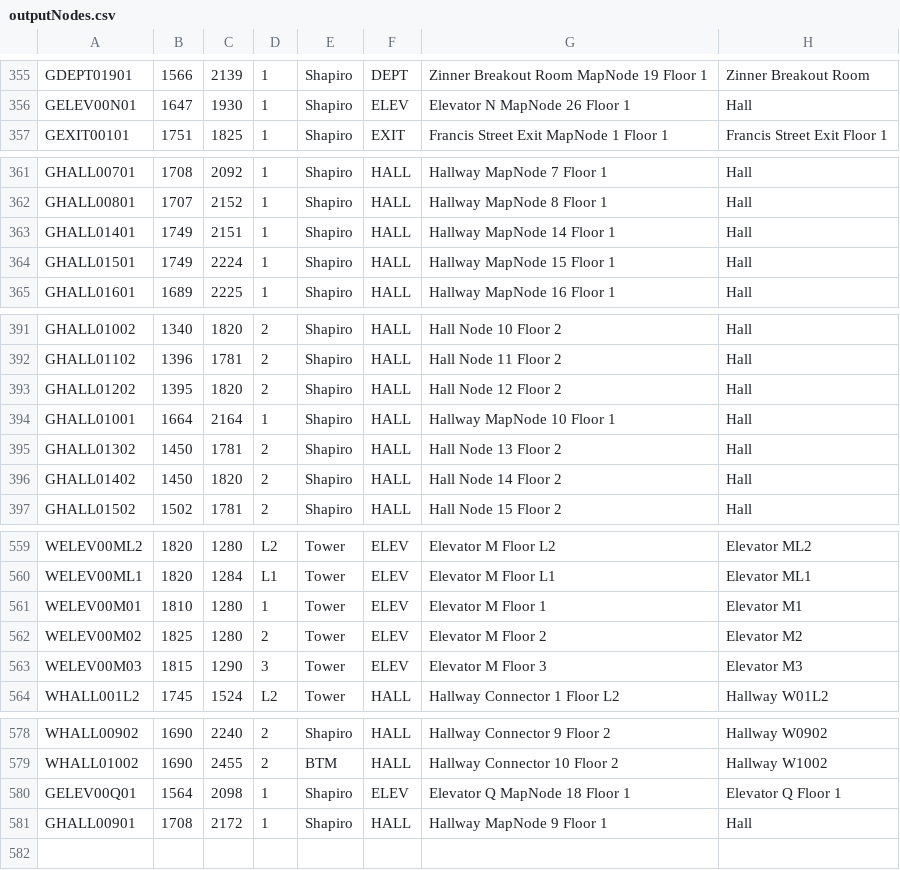
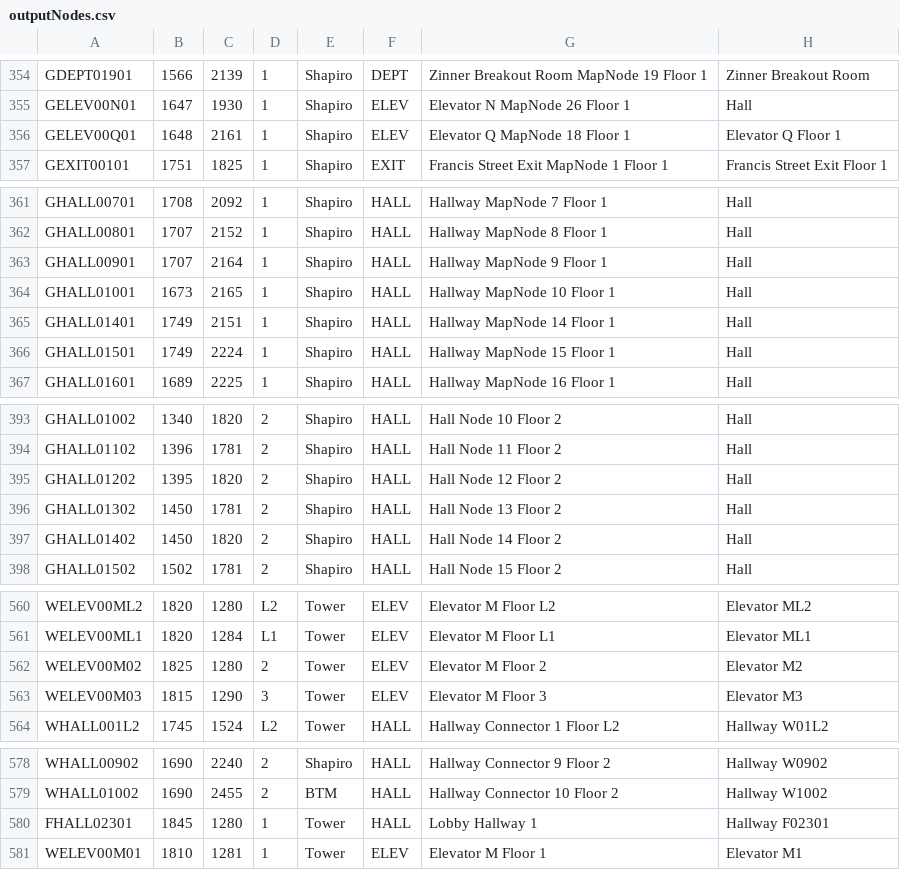
Before and after one commit to ArjunVenat/Team-R-Production, a CSV file: apps/backend/outputNodes.csv, drawn as a sheet; only a part is shown, gaps mark what is left out; removed rows and columns are numbered as before the commit, all else as after; the diff names each change by its address in the sheet, - before the commit and + after, or states it on an @@ line.

Commit message:
Revert "Modified map editing to allow nodes to be clicked to create an edge"

```diff
--- a/apps/backend/outputNodes.csv
+++ b/apps/backend/outputNodes.csv
+row 356: GELEV00Q01 | 1648 | 2161 | 1 | Shapiro | ELEV | Elevator Q MapNode 18 Floor 1 | Elevator Q Floor 1
+row 363: GHALL00901 | 1707 | 2164 | 1 | Shapiro | HALL | Hallway MapNode 9 Floor 1 | Hall
+row 364: GHALL01001 | 1673 | 2165 | 1 | Shapiro | HALL | Hallway MapNode 10 Floor 1 | Hall
-row 394: GHALL01001 | 1664 | 2164 | 1 | Shapiro | HALL | Hallway MapNode 10 Floor 1 | Hall
-row 561: WELEV00M01 | 1810 | 1280 | 1 | Tower | ELEV | Elevator M Floor 1 | Elevator M1
-row 580: GELEV00Q01 | 1564 | 2098 | 1 | Shapiro | ELEV | Elevator Q MapNode 18 Floor 1 | Elevator Q Floor 1
-row 581: GHALL00901 | 1708 | 2172 | 1 | Shapiro | HALL | Hallway MapNode 9 Floor 1 | Hall
@@ row 334 moved to row 580: FHALL02301 @@
+row 581: WELEV00M01 | 1810 | 1281 | 1 | Tower | ELEV | Elevator M Floor 1 | Elevator M1
```
Also changed, not shown: 2 other files.
